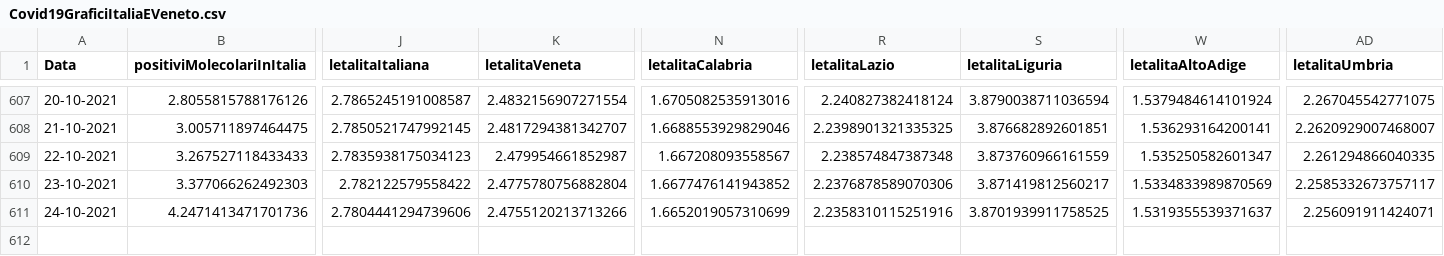
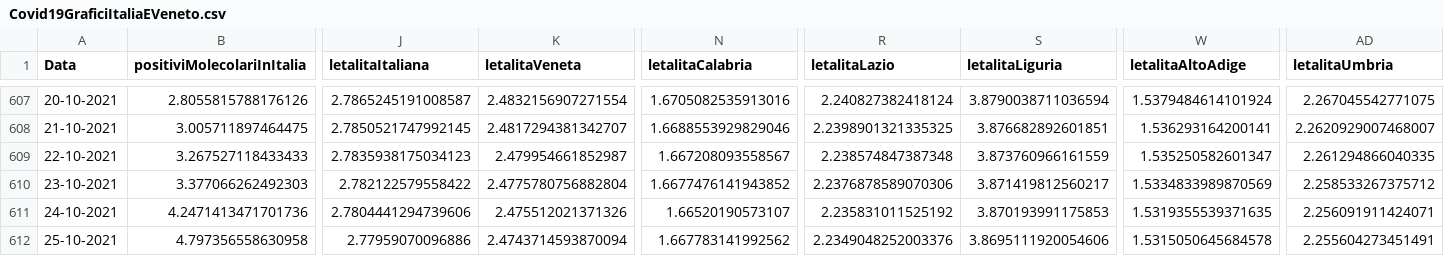
Before and after one commit to DigitalChriAri/Covid, a CSV file: Covid19GraficiItaliaEVeneto.csv, drawn as a sheet; only a part is shown, gaps mark what is left out; rows hold the shown columns only; the diff names each change by its address in the sheet, - before the commit and + after, or states it on an @@ line.

```diff
--- a/Covid19GraficiItaliaEVeneto.csv
+++ b/Covid19GraficiItaliaEVeneto.csv
-AD610 (letalitaUmbria): 2.2585332673757117
+AD610 (letalitaUmbria): 2.258533267375712
-K611 (letalitaVeneta): 2.4755120213713266
+K611 (letalitaVeneta): 2.475512021371326
-N611 (letalitaCalabria): 1.6652019057310699
+N611 (letalitaCalabria): 1.66520190573107
-R611 (letalitaLazio): 2.2358310115251916
+R611 (letalitaLazio): 2.235831011525192
-S611 (letalitaLiguria): 3.8701939911758525
+S611 (letalitaLiguria): 3.870193991175853
-W611 (letalitaAltoAdige): 1.5319355539371637
+W611 (letalitaAltoAdige): 1.5319355539371635
+row 612: 25-10-2021 | 4.797356558630958 | 2.77959070096886 | 2.4743714593870094 | 1.667783141992562 | 2.2349048252003376 | 3.8695111920054606 | 1.5315050645684578 | 2.255604273451491
```
Also changed, not shown: Covid19GraficiTamponiTotaliItaliaEVeneto.csv.
